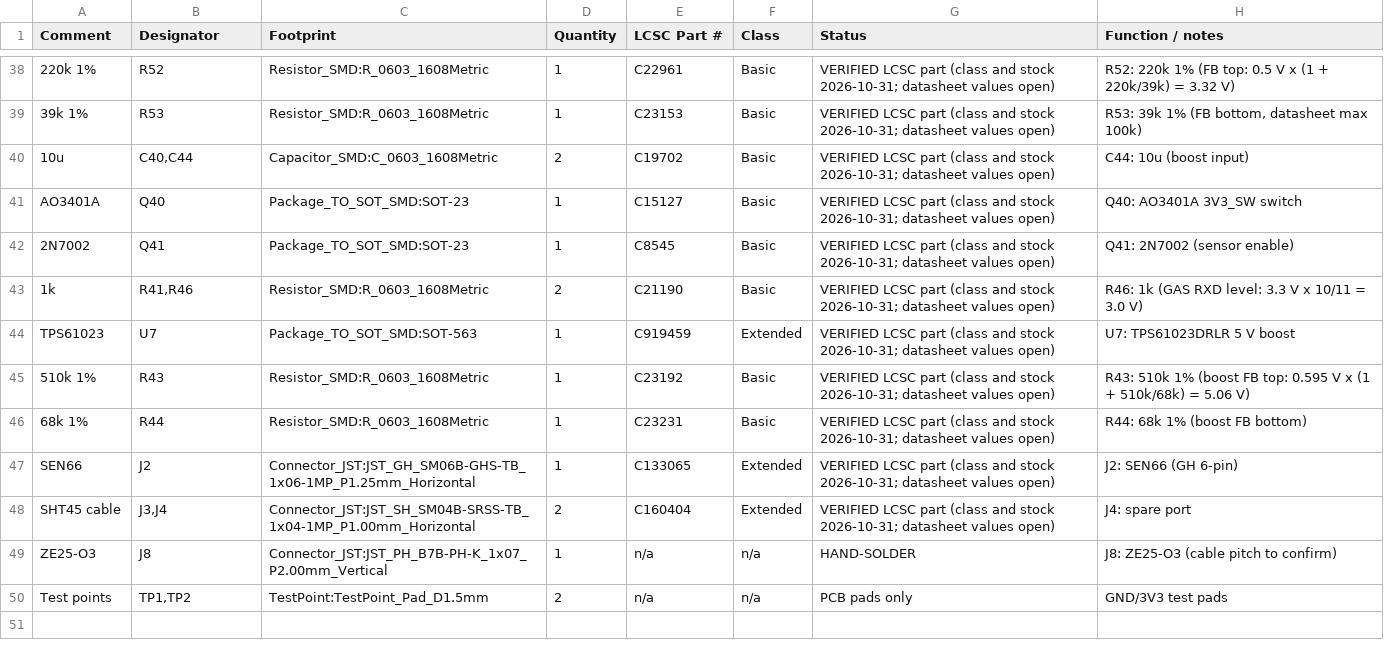
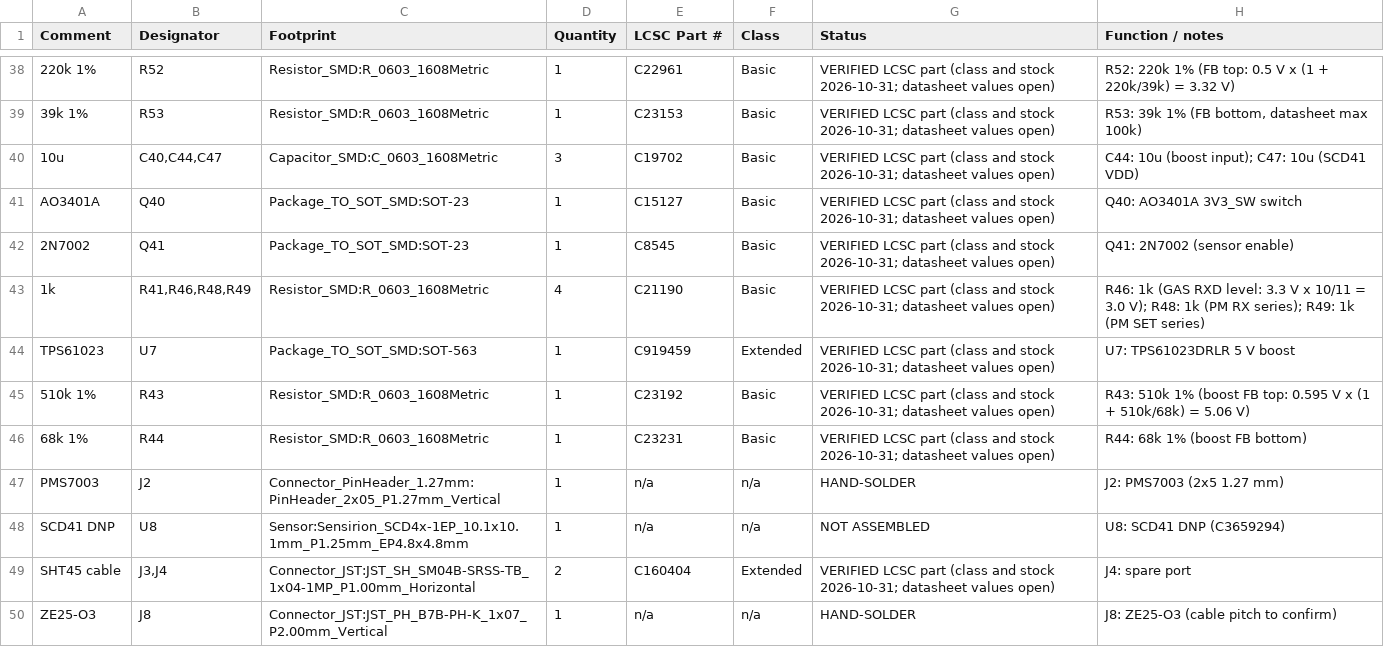
Before and after one commit to tobiwan88/esp32-weatherstation, a CSV file: hardware/weatherstation-v1/bom.csv, drawn as a sheet; only a part is shown, gaps mark what is left out; the shorter side is filled out with more unchanged rows; removed rows and columns are numbered as before the commit, all else as after; the diff names each change by its address in the sheet, - before the commit and + after, or states it on an @@ line.

```diff
--- a/hardware/weatherstation-v1/bom.csv
+++ b/hardware/weatherstation-v1/bom.csv
-B40 (Designator): C40,C44
+B40 (Designator): C40,C44,C47
-D40 (Quantity): 2
+D40 (Quantity): 3
-H40 (Function / notes): C44: 10u (boost input)
+H40 (Function / notes): C44: 10u (boost input); C47: 10u (SCD41 VDD)
-B43 (Designator): R41,R46
+B43 (Designator): R41,R46,R48,R49
-D43 (Quantity): 2
+D43 (Quantity): 4
-H43 (Function / notes): …= 3.0 V)
+H43 (Function / notes): …= 3.0 V); R48: 1k (PM RX series); R49: 1k (PM SET series)
-row 47: SEN66 | J2 | Connector_JST:JST_GH_SM06B-GHS-TB_1x06-1MP_P1.25mm_Horizontal | 1 | C133065 | Extended | VERIFIED LCSC part (class and stock 2026-10-31; datasheet values open) | J2: SEN66 (GH 6-pin)
+row 47: PMS7003 | J2 | Connector_PinHeader_1.27mm:PinHeader_2x05_P1.27mm_Vertical | 1 | n/a | n/a | HAND-SOLDER | J2: PMS7003 (2x5 1.27 mm)
+row 48: SCD41 DNP | U8 | Sensor:Sensirion_SCD4x-1EP_10.1x10.1mm_P1.25mm_EP4.8x4.8mm | 1 | n/a | n/a | NOT ASSEMBLED | U8: SCD41 DNP (C3659294)
```
Also changed, not shown: 16 other files.
